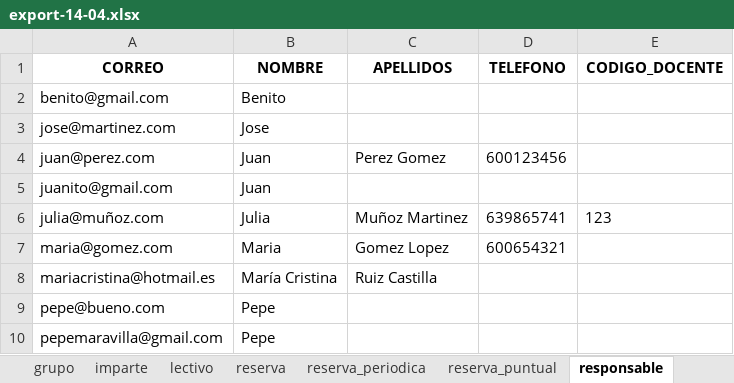
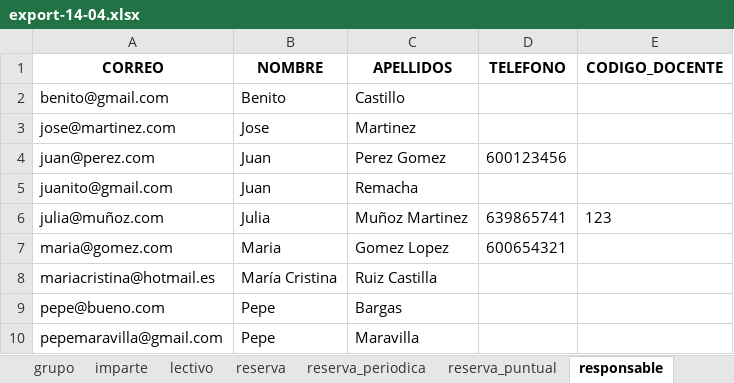
Before and after one commit to rebecacuestaestepar/Trabajo-Fin-de-Grado-2025-2026, an Excel workbook: app_horarios/datos/excel/export-14-04.xlsx, sheet responsable, drawn as a sheet; values as stored, in another font and other column widths than the file's, no borders; the diff names each change by its address in the sheet, - before the commit and + after, or states it on an @@ line.

Commit message:
Extraer datos de la base de datos, y añadir el campo de nombre excel en el back

```diff
--- a/app_horarios/datos/excel/export-14-04.xlsx (sheet responsable)
+++ b/app_horarios/datos/excel/export-14-04.xlsx (sheet responsable)
-C2 (APELLIDOS): (empty)
+C2 (APELLIDOS): Castillo
-C3 (APELLIDOS): (empty)
+C3 (APELLIDOS): Martinez
-C5 (APELLIDOS): (empty)
+C5 (APELLIDOS): Remacha
-C9 (APELLIDOS): (empty)
+C9 (APELLIDOS): Bargas
-C10 (APELLIDOS): (empty)
+C10 (APELLIDOS): Maravilla
```
Also changed, not shown: 2 other files.
